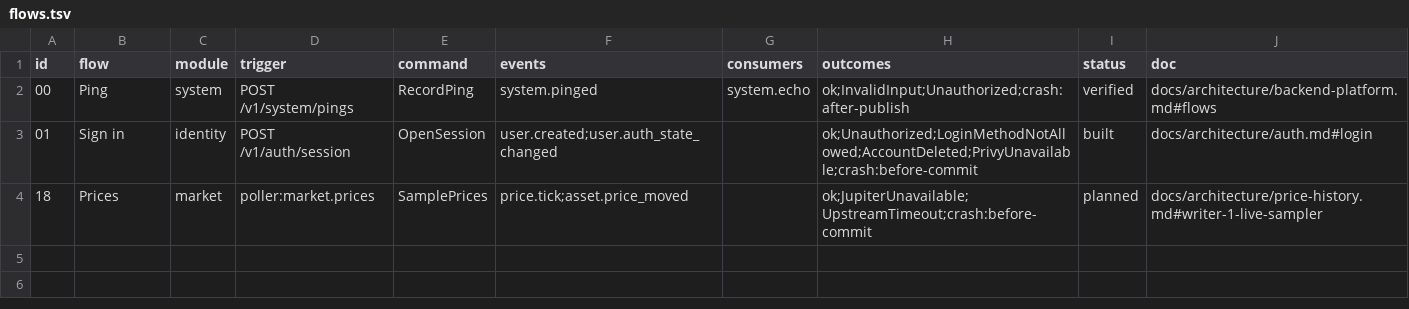
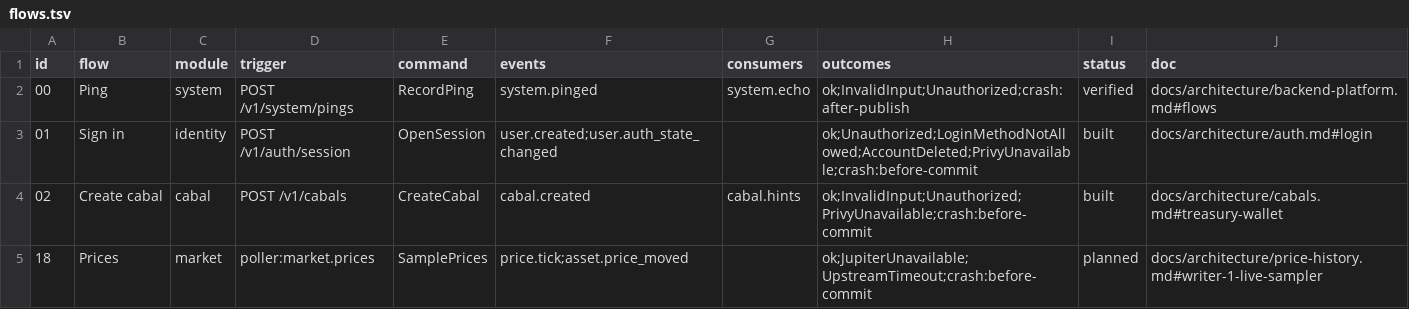
Before and after one commit to Munyon-Canyon/monaco, a TSV file: apps/backend/flows.tsv, drawn as a sheet; the diff names each change by its address in the sheet, - before the commit and + after, or states it on an @@ line.

Commit message:
test(cabal): complete the Flow 02 create seed

```diff
--- a/apps/backend/flows.tsv
+++ b/apps/backend/flows.tsv
+row 4: 02 | Create cabal | cabal | POST /v1/cabals | CreateCabal | cabal.created | cabal.hints | ok;InvalidInput;Unauthorized;PrivyUnavailable;crash:before-commit | built | docs/architecture/cabals.md#treasury-wallet
```
Also changed, not shown: 11 other files.
